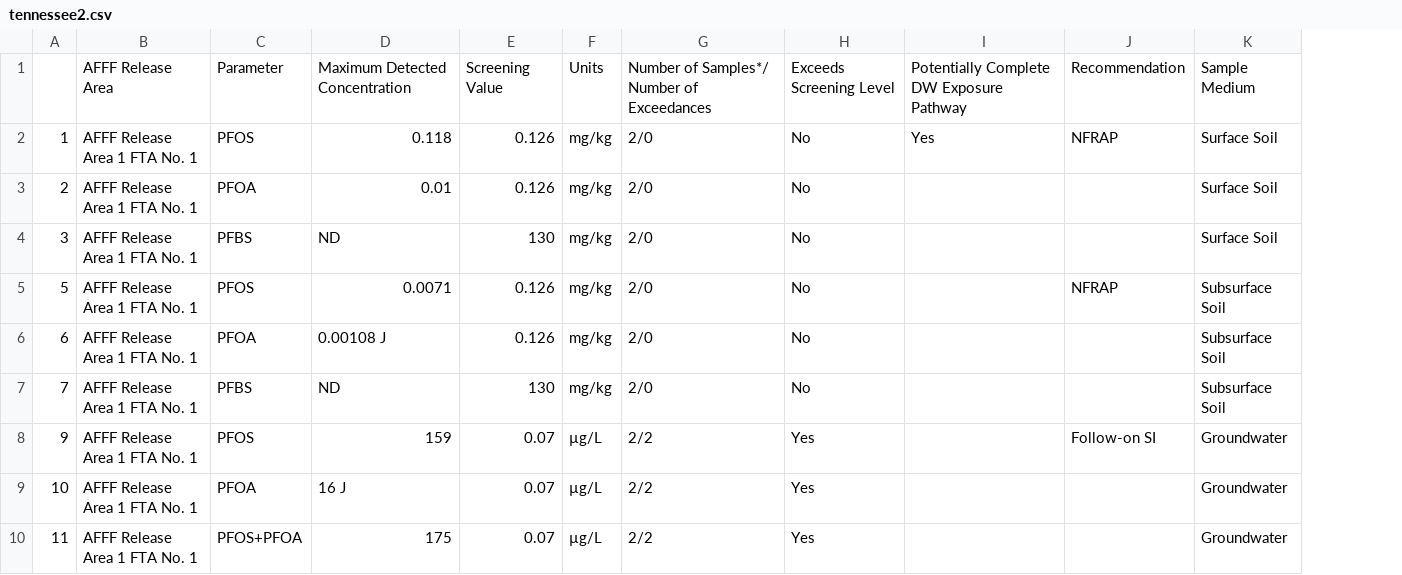
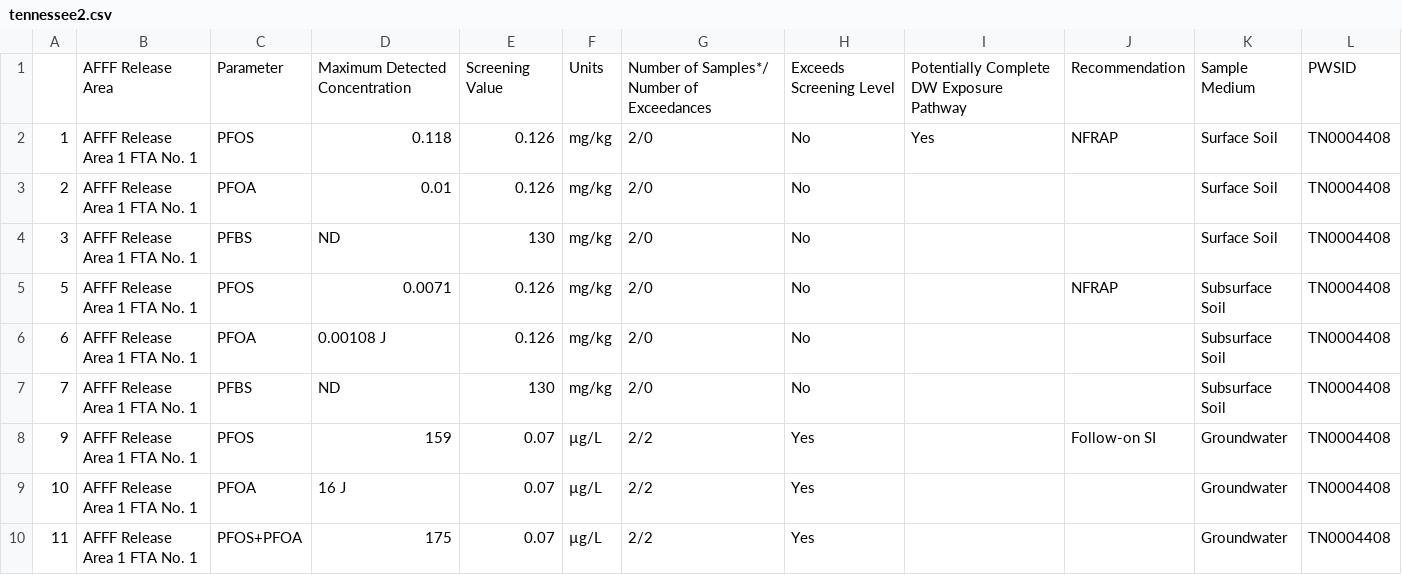
Before and after one commit to dylanknlee/states_pfas_pdfs, a CSV file: tennessee/tennessee2.csv, drawn as a sheet; only a part is shown; the diff names each change by its address in the sheet, - before the commit and + after, or states it on an @@ line.

Commit message:
added id to tennessee2

```diff
--- a/tennessee/tennessee2.csv
+++ b/tennessee/tennessee2.csv
+column L, rows 1-10: PWSID | TN0004408 | TN0004408 | TN0004408 | TN0004408 | TN0004408 | TN0004408 | TN0004408 | TN0004408 | TN0004408
```
